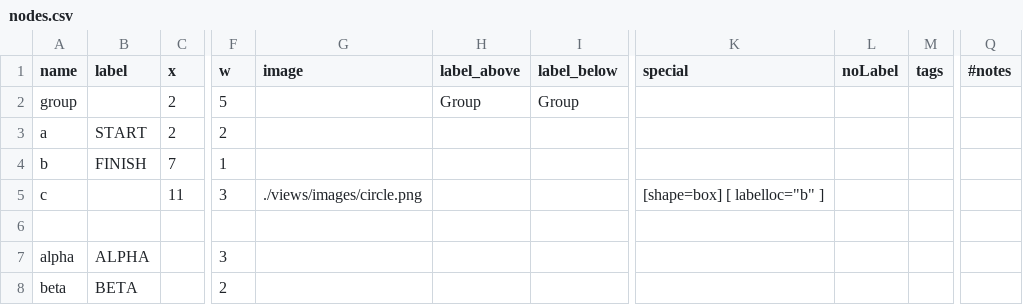
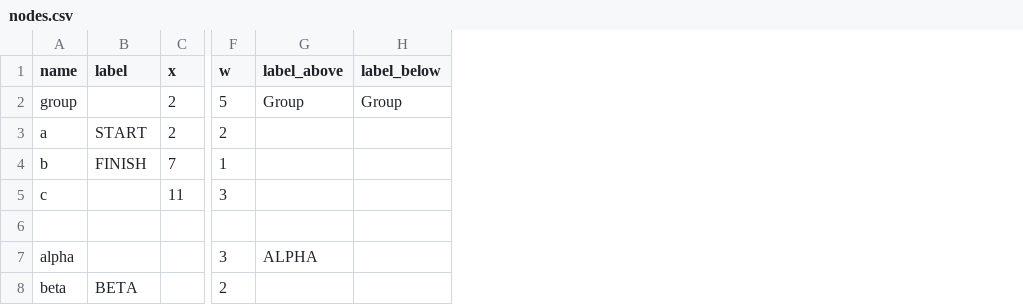
Before and after one commit to mathew-j-davis/boxesandarrows, a CSV file: data/nodes.csv, drawn as a sheet; only a part is shown, gaps mark what is left out; removed rows and columns are numbered as before the commit, all else as after; the diff names each change by its address in the sheet, - before the commit and + after, or states it on an @@ line.

```diff
--- a/data/nodes.csv
+++ b/data/nodes.csv
-column G (image), row 5: ./views/images/circle.png
-column K (special), row 5: [shape=box] [ labelloc="b" ]
-column L (noLabel), empty
-column M (tags), empty
-column Q (#notes), empty
-B7 (label): ALPHA
+B7 (label): (empty)
-G7 (label_above): (empty)
+G7 (label_above): ALPHA
```
Also changed, not shown: data/edges.csv, 9 other files.
